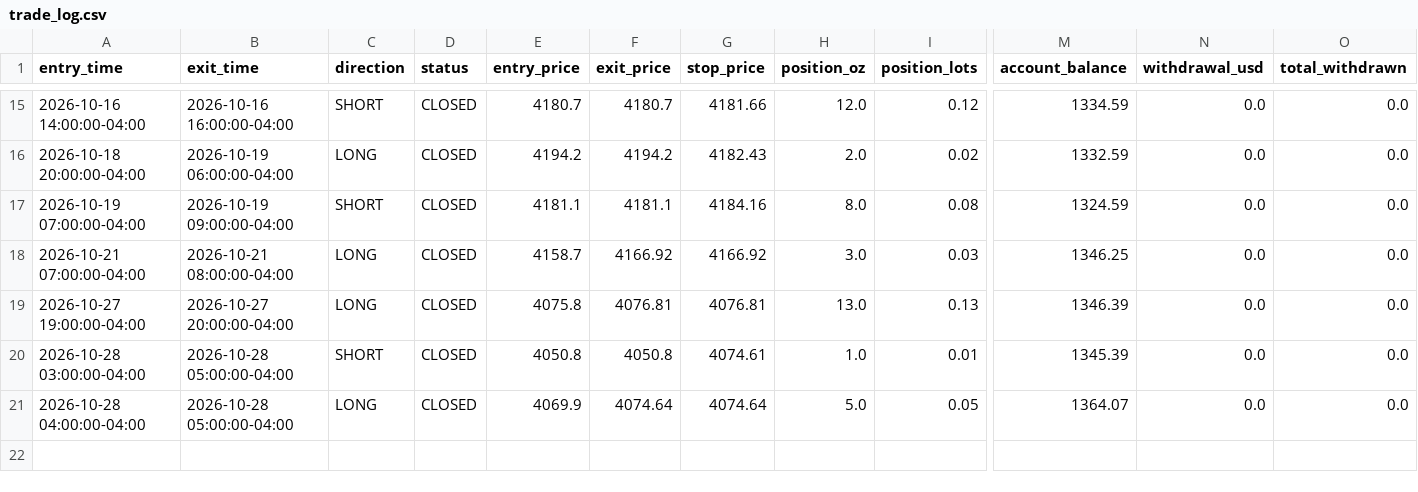
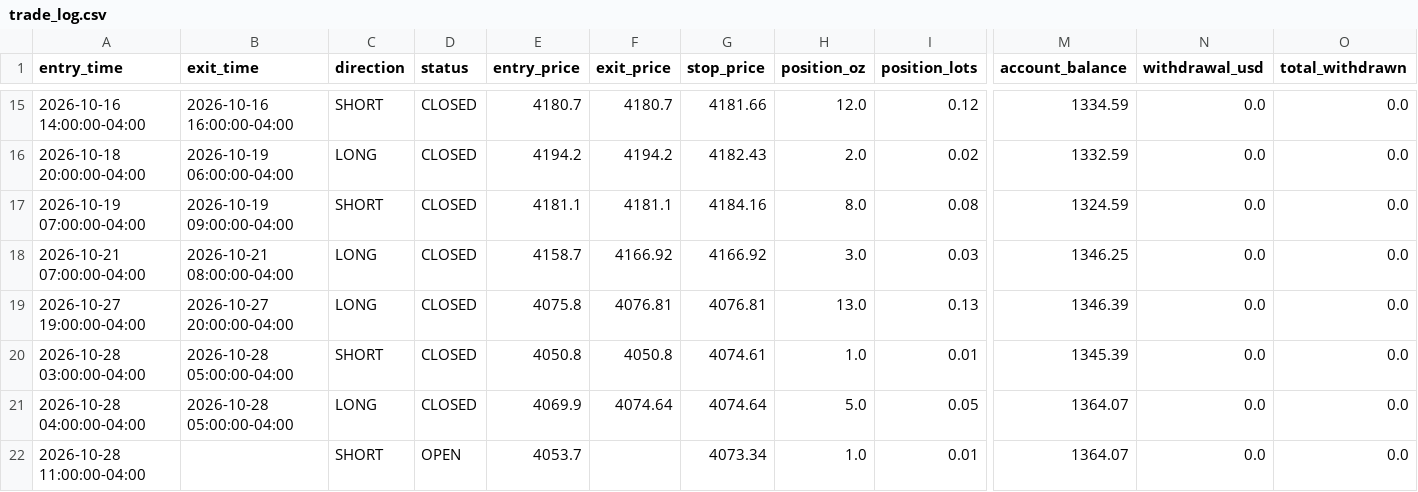
Before and after one commit to ksuresh05/gold-paper-trader, a CSV file: state/trade_log.csv, drawn as a sheet; only a part is shown, gaps mark what is left out; rows hold the shown columns only; the diff names each change by its address in the sheet, - before the commit and + after, or states it on an @@ line.

Commit message:
Automated paper trader check: 2026-10-28 16:01 UTC

```diff
--- a/state/trade_log.csv
+++ b/state/trade_log.csv
+row 22: 2026-10-28 11:00:00-04:00 |  | SHORT | OPEN | 4053.7 |  | 4073.34 | 1.0 | 0.01 | 1364.07 | 0.0 | 0.0
```
Also changed, not shown: 2 other files.
